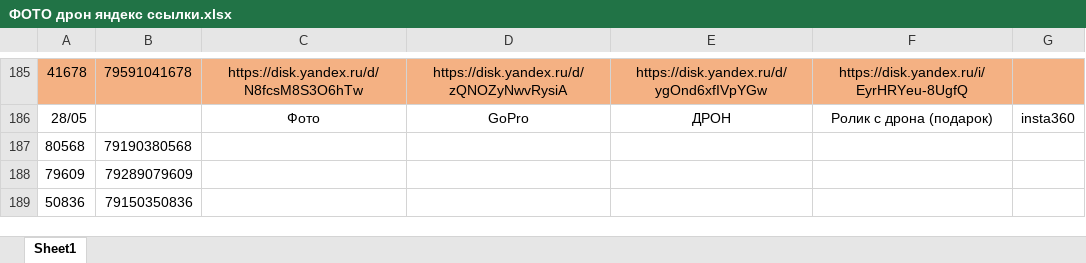
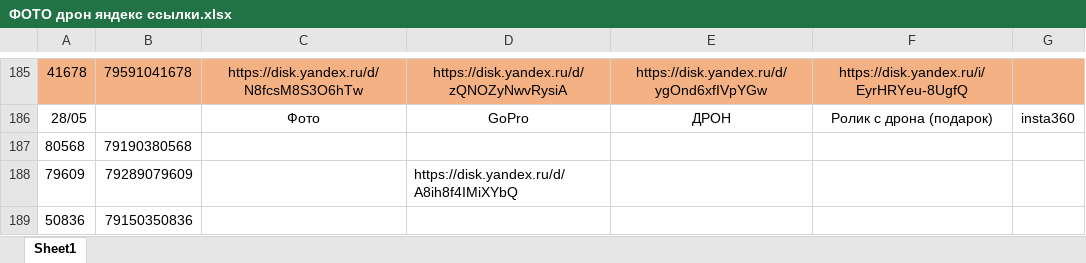
Before and after one commit to janasasha07-collab/photo, an Excel workbook: ФОТО дрон яндекс ссылки.xlsx, sheet Sheet1, drawn as a sheet; only a part is shown, gaps mark what is left out; values as stored, in another font and other column widths than the file's, no borders; the diff names each change by its address in the sheet, - before the commit and + after, or states it on an @@ line.

Commit message:
Add files via upload

```diff
--- a/ФОТО дрон яндекс ссылки.xlsx (sheet Sheet1)
+++ b/ФОТО дрон яндекс ссылки.xlsx (sheet Sheet1)
-D188: (empty)
+D188: https://disk.yandex.ru/d/A8ih8f4IMiXYbQ
```
